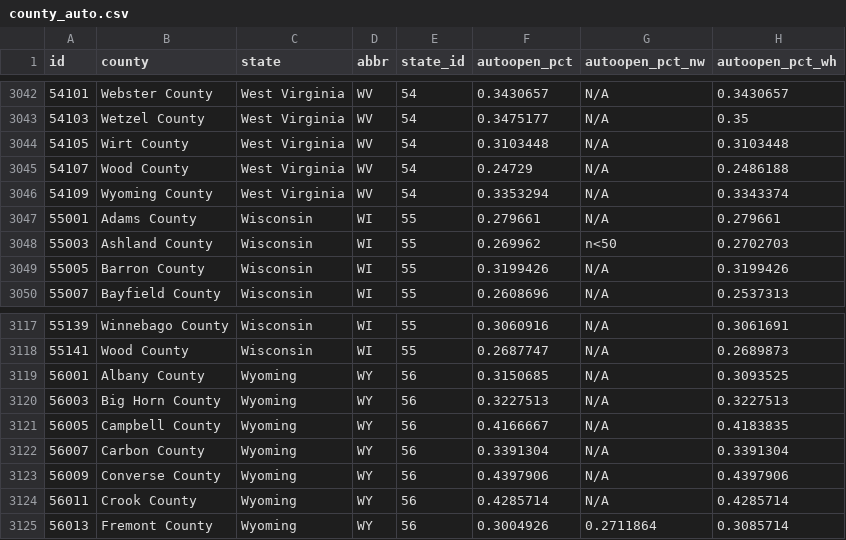
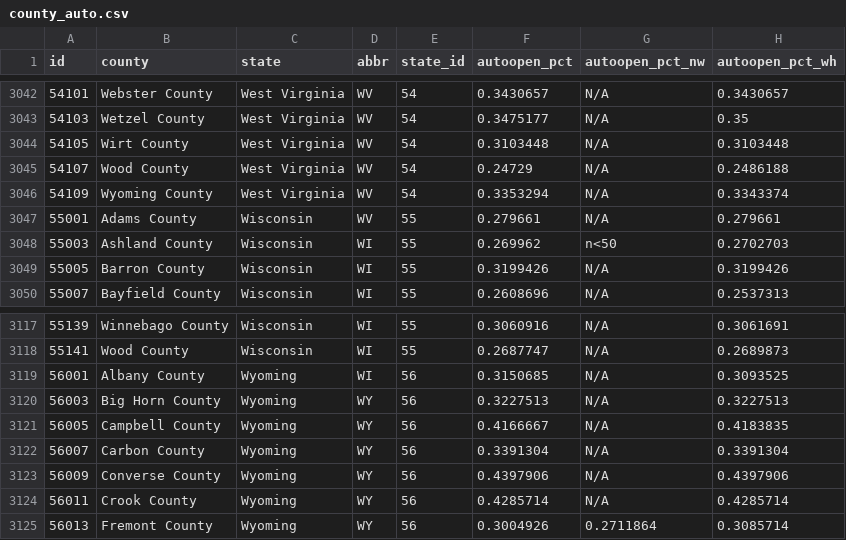
Before and after one commit to UrbanInstitute/debt-interactive-map, a CSV file: data/county_auto.csv, drawn as a sheet; only a part is shown, gaps mark what is left out; the diff covers the shown part only; the diff names each change by its address in the sheet, - before the commit and + after, or states it on an @@ line.

```diff
--- a/data/county_auto.csv
+++ b/data/county_auto.csv
-D3047 (abbr): WI
+D3047 (abbr): WV
-D3119 (abbr): WY
+D3119 (abbr): WI
```
Also changed, not shown: 5 edited cells elsewhere in this file.
